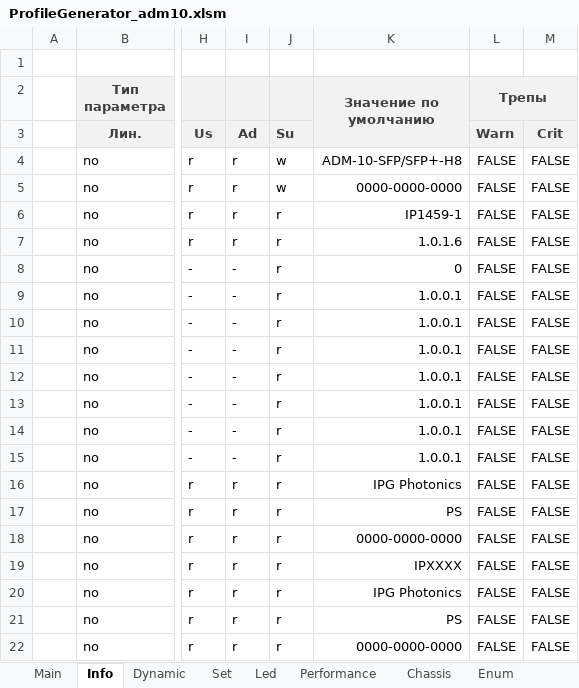
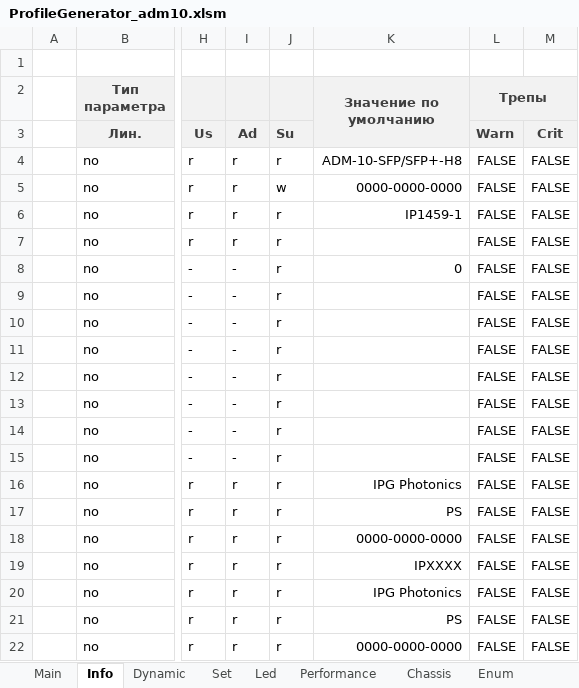
Before and after one commit to dmgzv/adm10_mcu_app, an Excel workbook: Sources/ProfileADM10/ProfileGenerator_adm10.xlsm, sheet Info, drawn as a sheet; only a part is shown, gaps mark what is left out; values as stored, in another font and other column widths than the file's, no borders; conditional formats not drawn; the diff names each change by its address in the sheet, - before the commit and + after, or states it on an @@ line.

```diff
--- a/Sources/ProfileADM10/ProfileGenerator_adm10.xlsm (sheet Info)
+++ b/Sources/ProfileADM10/ProfileGenerator_adm10.xlsm (sheet Info)
-J4: w
+J4: r
-K7 (Значение по умолчанию): 1.0.1.6
+K7 (Значение по умолчанию): (empty)
-K9:K15 (Значение по умолчанию): 1.0.0.1
+K9:K15 (Значение по умолчанию): (empty)
```
Also changed, not shown: sheet Set, charts or pictures, 9 other files.
